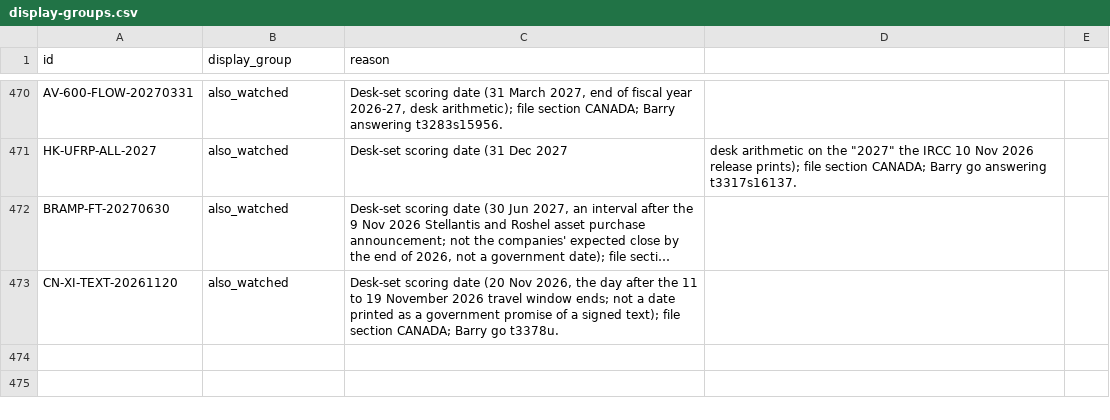
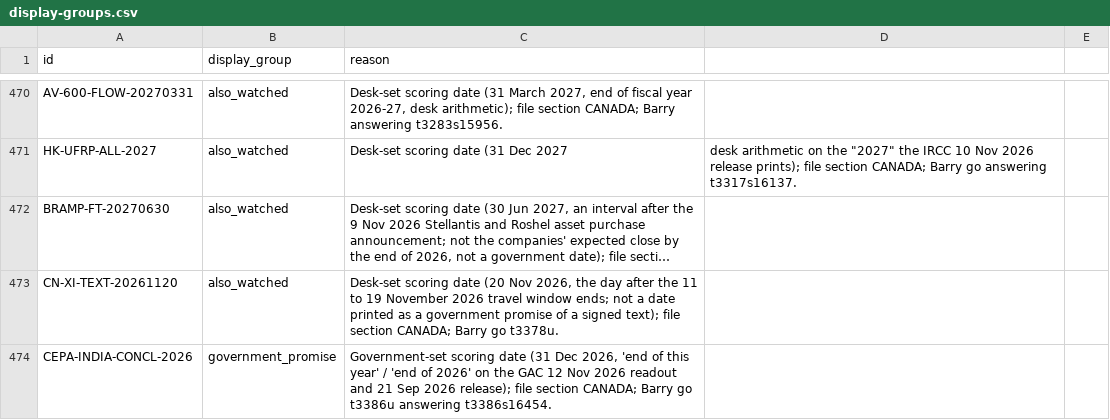
Before and after one commit to Citizenheldrecord/register, a CSV file: data/display-groups.csv, drawn as a sheet; only a part is shown, gaps mark what is left out; long unchanged cells end in …; the diff names each change by its address in the sheet, - before the commit and + after, or states it on an @@ line.

```diff
--- a/data/display-groups.csv
+++ b/data/display-groups.csv
+row 474: CEPA-INDIA-CONCL-2026 | government_promise | Government-set scoring date (31 Dec 2026, 'end of this year' / 'end of 2026' on the GAC 12 Nov 2026 readout and 21 Sep 2026 release); file section CANADA; Barry go t3386u answering t3386s16454.
```
Also changed, not shown: data/entries.csv, data/row-annotations.csv, 10 other files.
